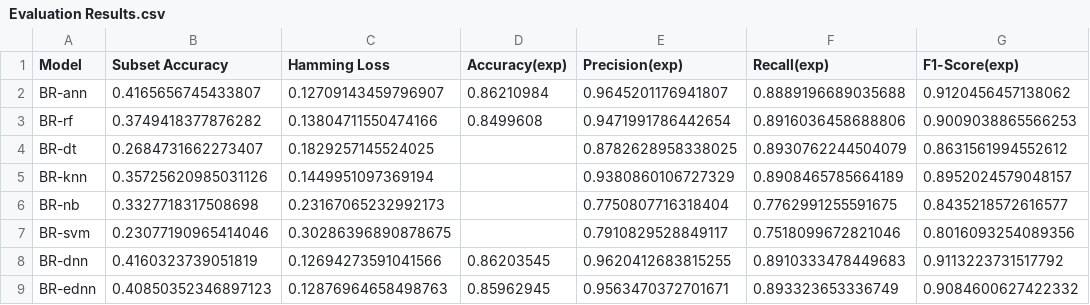
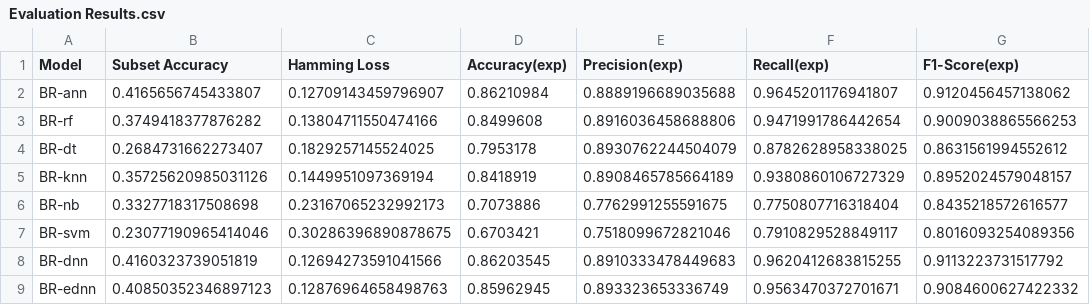
Before and after one commit to MRifqiFz/project-ednn, a CSV file: Code/Final Code/Problem Transformation/Calibrated Label Ranking/Evaluation Results.csv, drawn as a sheet; only a part is shown; the diff names each change by its address in the sheet, - before the commit and + after, or states it on an @@ line.

```diff
--- a/Code/Final Code/Problem Transformation/Calibrated Label Ranking/Evaluation Results.csv
+++ b/Code/Final Code/Problem Transformation/Calibrated Label Ranking/Evaluation Results.csv
-E2 (Precision(exp)): 0.9645201176941807
+E2 (Precision(exp)): 0.8889196689035688
-F2 (Recall(exp)): 0.8889196689035688
+F2 (Recall(exp)): 0.9645201176941807
-E3 (Precision(exp)): 0.9471991786442654
+E3 (Precision(exp)): 0.8916036458688806
-F3 (Recall(exp)): 0.8916036458688806
+F3 (Recall(exp)): 0.9471991786442654
-D4 (Accuracy(exp)): (empty)
+D4 (Accuracy(exp)): 0.7953178
-E4 (Precision(exp)): 0.8782628958338025
+E4 (Precision(exp)): 0.8930762244504079
-F4 (Recall(exp)): 0.8930762244504079
+F4 (Recall(exp)): 0.8782628958338025
-D5 (Accuracy(exp)): (empty)
+D5 (Accuracy(exp)): 0.8418919
-E5 (Precision(exp)): 0.9380860106727329
+E5 (Precision(exp)): 0.8908465785664189
-F5 (Recall(exp)): 0.8908465785664189
+F5 (Recall(exp)): 0.9380860106727329
-D6 (Accuracy(exp)): (empty)
+D6 (Accuracy(exp)): 0.7073886
-E6 (Precision(exp)): 0.7750807716318404
+E6 (Precision(exp)): 0.7762991255591675
-F6 (Recall(exp)): 0.7762991255591675
+F6 (Recall(exp)): 0.7750807716318404
-D7 (Accuracy(exp)): (empty)
+D7 (Accuracy(exp)): 0.6703421
-E7 (Precision(exp)): 0.7910829528849117
+E7 (Precision(exp)): 0.7518099672821046
-F7 (Recall(exp)): 0.7518099672821046
+F7 (Recall(exp)): 0.7910829528849117
-E8 (Precision(exp)): 0.9620412683815255
+E8 (Precision(exp)): 0.8910333478449683
-F8 (Recall(exp)): 0.8910333478449683
+F8 (Recall(exp)): 0.9620412683815255
-E9 (Precision(exp)): 0.9563470372701671
+E9 (Precision(exp)): 0.893323653336749
-F9 (Recall(exp)): 0.893323653336749
+F9 (Recall(exp)): 0.9563470372701671
```
Also changed, not shown: Code/Final Code/Algorithm Adaptation/Evaluation Results.csv, Code/Final Code/Problem Transformation/Binary Relevance/Evaluation Results.csv, 9 other files.
